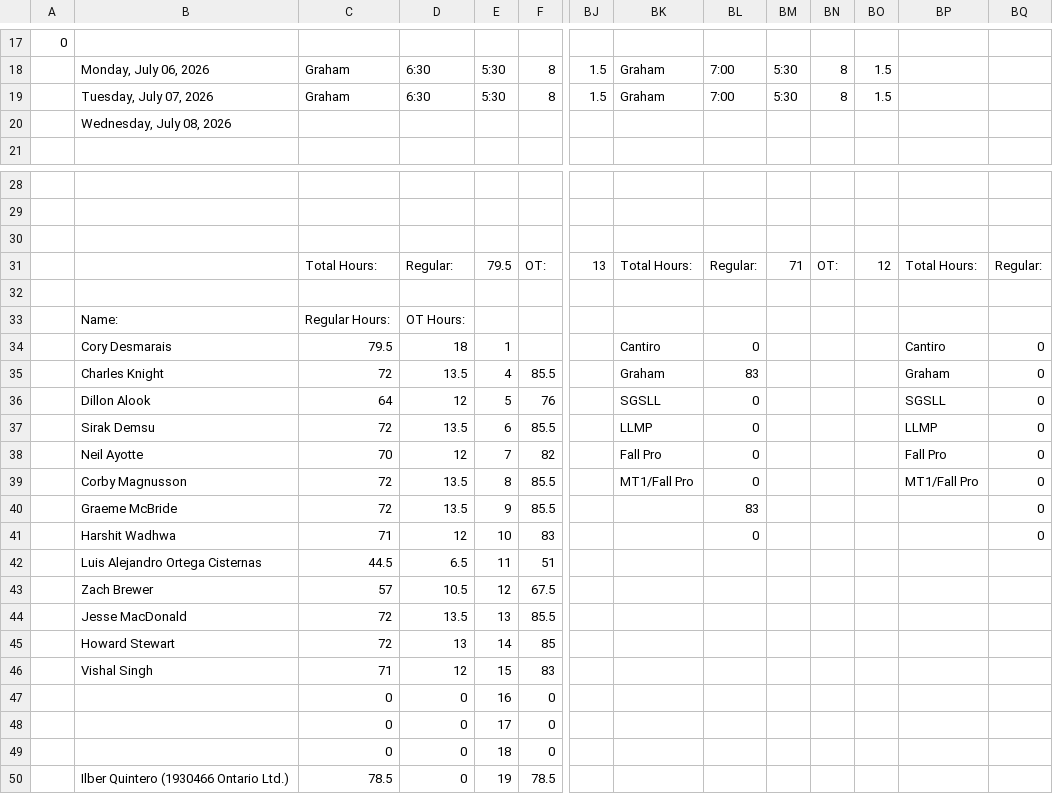
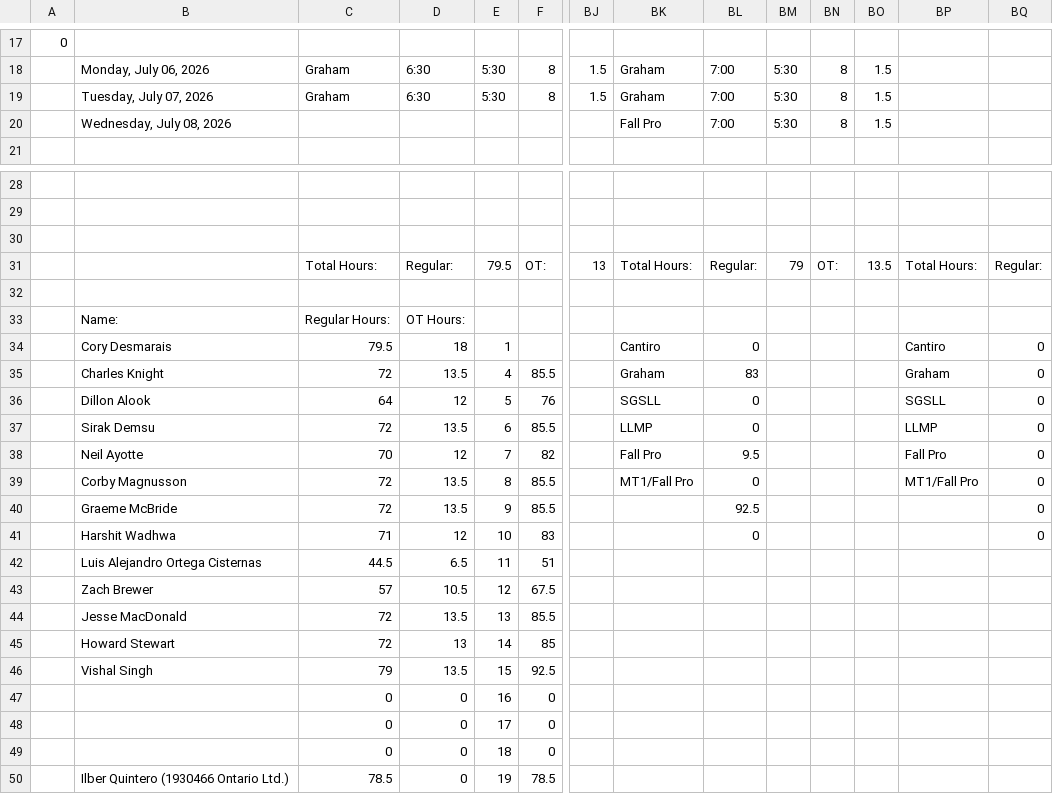
Before and after one commit to lyndon-weber-LLC/headcount-dashboard, a CSV file: data/live/Cory Timesheet(December 31, 9999).csv, drawn as a sheet; only a part is shown, gaps mark what is left out; removed rows and columns are numbered as before the commit, all else as after; rows hold the shown columns only; the diff names each change by its address in the sheet, - before the commit and + after, or states it on an @@ line.

```diff
--- a/data/live/Cory Timesheet(December 31, 9999).csv
+++ b/data/live/Cory Timesheet(December 31, 9999).csv
-row 20:  | Wednesday, July 08, 2026
+row 20:  | Wednesday, July 08, 2026 |  |  |  |  |  | Fall Pro | 7:00 | 5:30 | 8 | 1.5
-BM31: 71
+BM31: 79
-BO31: 12
+BO31: 13.5
-BL38: 0
+BL38: 9.5
-BL40: 83
+BL40: 92.5
-row 46:  | Vishal Singh | 71 | 12 | 15 | 83
+row 46:  | Vishal Singh | 79 | 13.5 | 15 | 92.5
```
Also changed, not shown: data/live/Hayden Timesheet(December 31, 9999).csv, data/live/Sam Brent Timesheet(December 30, 9999).csv, 3 other files.
